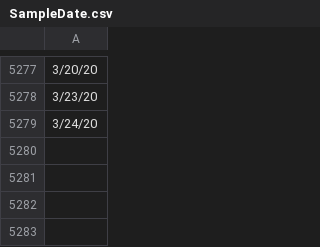
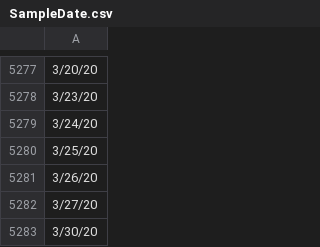
Before and after one commit to Jkwok2018/Math189Project, a CSV file: SampleDate.csv, drawn as a sheet; only a part is shown, gaps mark what is left out; the diff names each change by its address in the sheet, - before the commit and + after, or states it on an @@ line.

```diff
--- a/SampleDate.csv
+++ b/SampleDate.csv
+row 5280: 3/25/20
+row 5281: 3/26/20
+row 5282: 3/27/20
+row 5283: 3/30/20
```
Also changed, not shown: newProcessed.csv, 3 other files.
